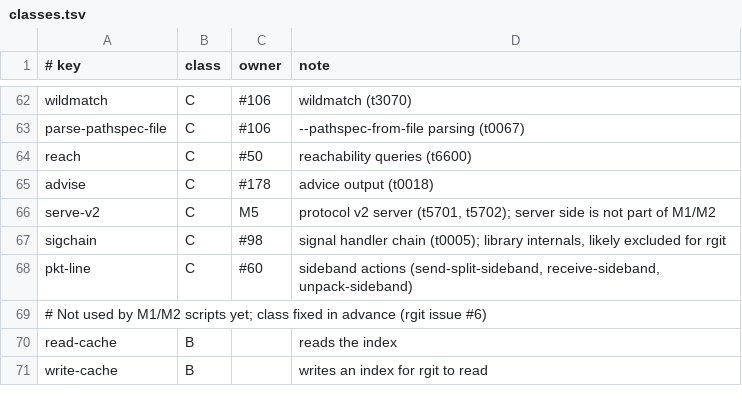
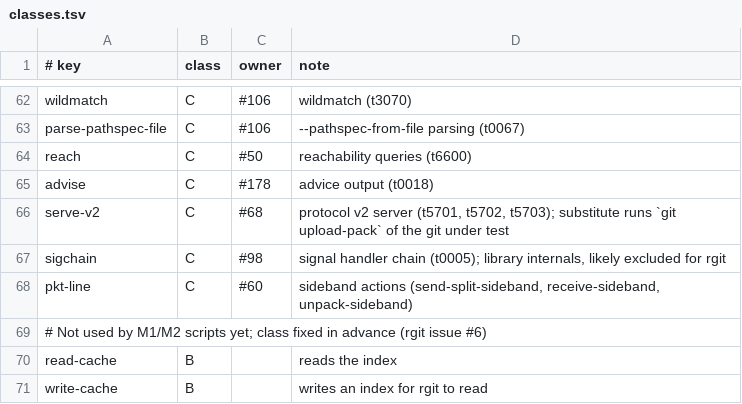
Before and after one commit to BaamStudios/rgit-conformance, a TSV file: test-tool/classes.tsv, drawn as a sheet; only a part is shown, gaps mark what is left out.

```diff
--- a/test-tool/classes.tsv
+++ b/test-tool/classes.tsv
@@ -65,3 +65,3 @@ reach	C	#50	reachability queries (t6600)
 advise	C	#178	advice output (t0018)
-serve-v2	C	M5	protocol v2 server (t5701, t5702); server side is not part of M1/M2
+serve-v2	C	#68	protocol v2 server (t5701, t5702, t5703); substitute runs `git upload-pack` of the git under test
 sigchain	C	#98	signal handler chain (t0005); library internals, likely excluded for rgit
```
Also changed, not shown: 4 other files.
